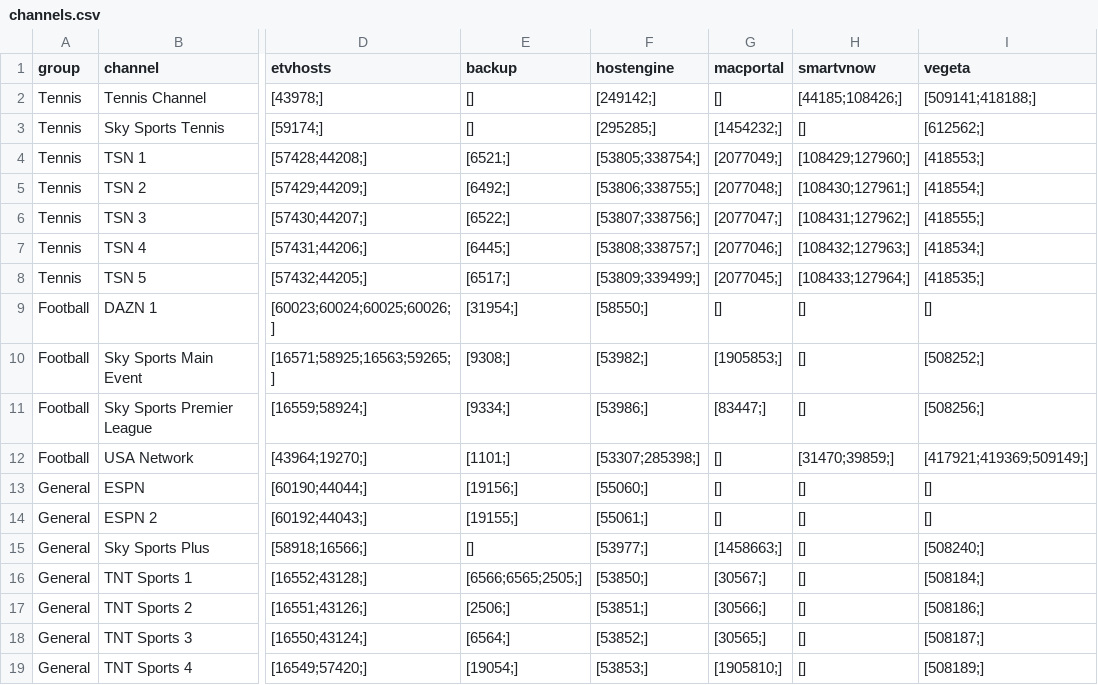
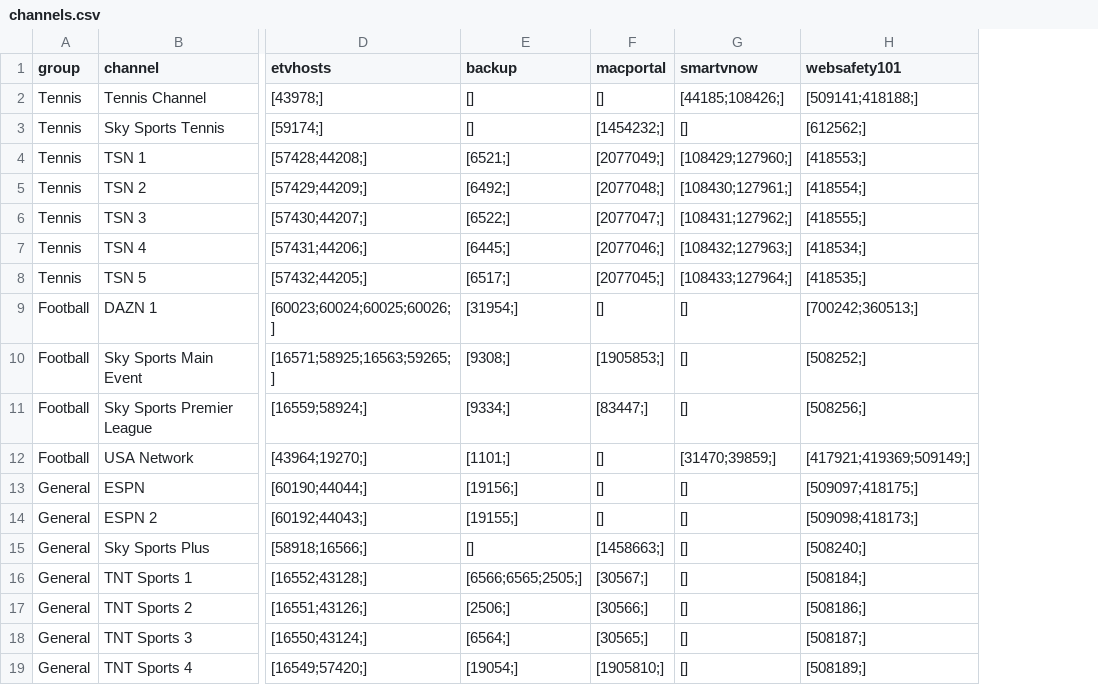
Before and after one commit to lamtung16/iptv, a CSV file: channels.csv, drawn as a sheet; only a part is shown, gaps mark what is left out; removed rows and columns are numbered as before the commit, all else as after; the diff names each change by its address in the sheet, - before the commit and + after, or states it on an @@ line.

```diff
--- a/channels.csv
+++ b/channels.csv
-column F (hostengine), rows 2-19: [249142;] | [295285;] | [53805;338754;] | [53806;338755;] | [53807;338756;] | [53808;338757;] | [53809;339499;] | [58550;] | [53982;] | [53986;] | [53307;285398;] | [55060;] | [55061;] | [53977;] | [53850;] | [53851;] | [53852;] | [53853;]
-H1: vegeta
+H1: websafety101
-H9 (websafety101): []
+H9 (websafety101): [700242;360513;]
-H13 (websafety101): []
+H13 (websafety101): [509097;418175;]
-H14 (websafety101): []
+H14 (websafety101): [509098;418173;]
```
Also changed, not shown: sources.csv, 3 other files.
